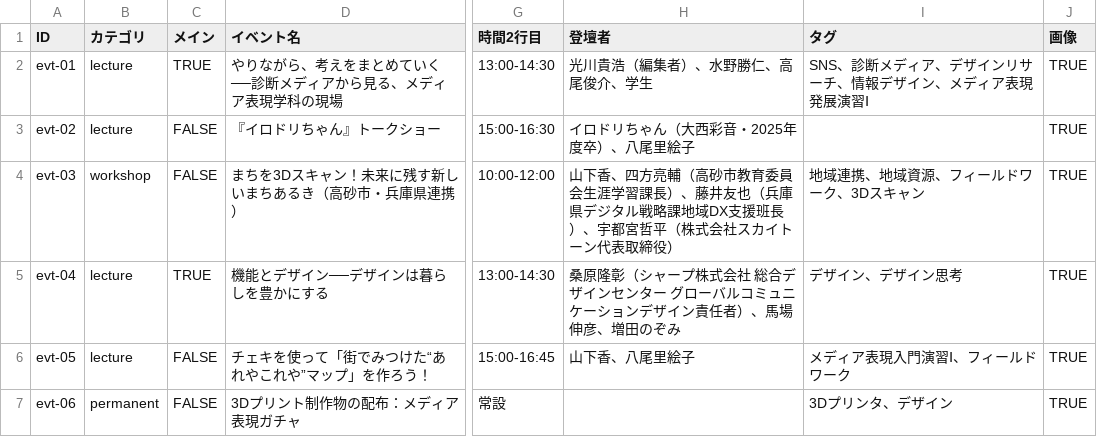
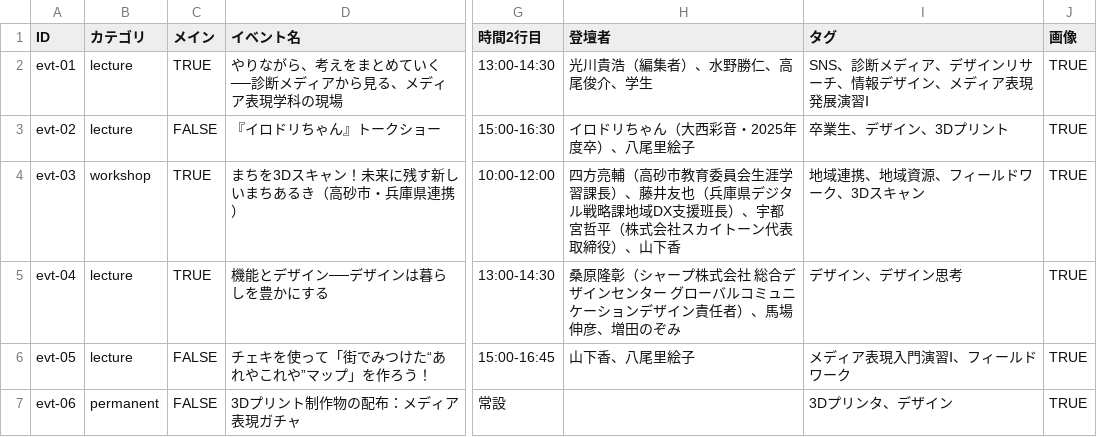
Before and after one commit to kwu-cms/machinaka-campus-2026, a CSV file: data/events.csv, drawn as a sheet; only a part is shown, gaps mark what is left out; the diff names each change by its address in the sheet, - before the commit and + after, or states it on an @@ line.

```diff
--- a/data/events.csv
+++ b/data/events.csv
-I3 (タグ): (empty)
+I3 (タグ): 卒業生、デザイン、3Dプリント
-C4 (メイン): FALSE
+C4 (メイン): TRUE
-H4 (登壇者): 山下香、四方亮輔（高砂市教育委員会生涯学習課長）、藤井友也（兵庫県デジタル戦略課地域DX支援班長）、宇都宮哲平（株式会社スカイトーン代表取締役）
+H4 (登壇者): 四方亮輔（高砂市教育委員会生涯学習課長）、藤井友也（兵庫県デジタル戦略課地域DX支援班長）、宇都宮哲平（株式会社スカイトーン代表取締役）、山下香
```
Also changed, not shown: data/speakers.csv, 2 other files.
